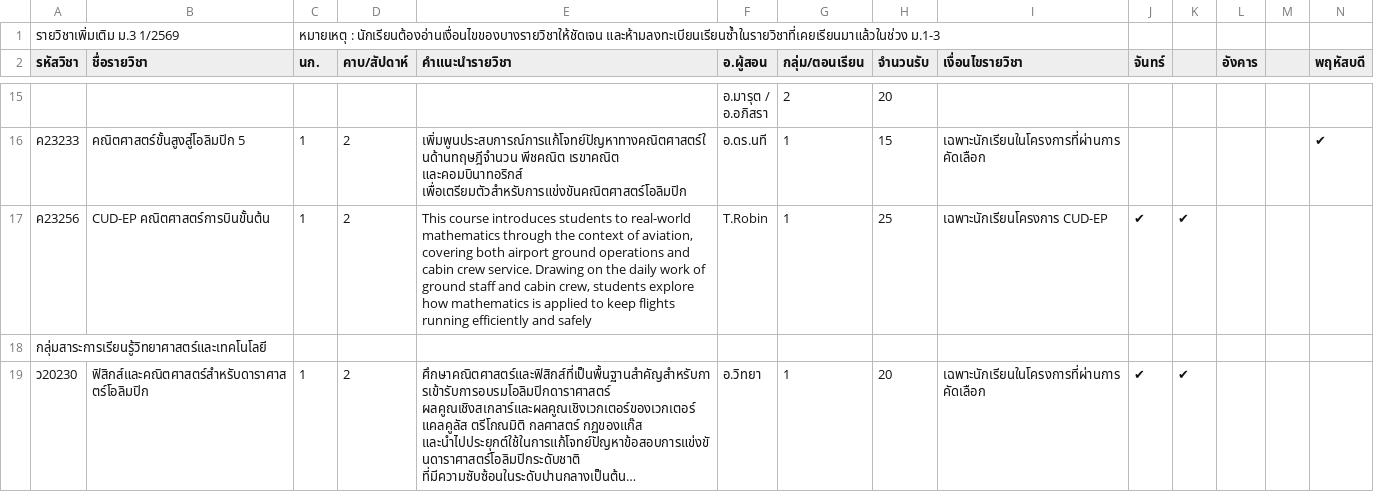
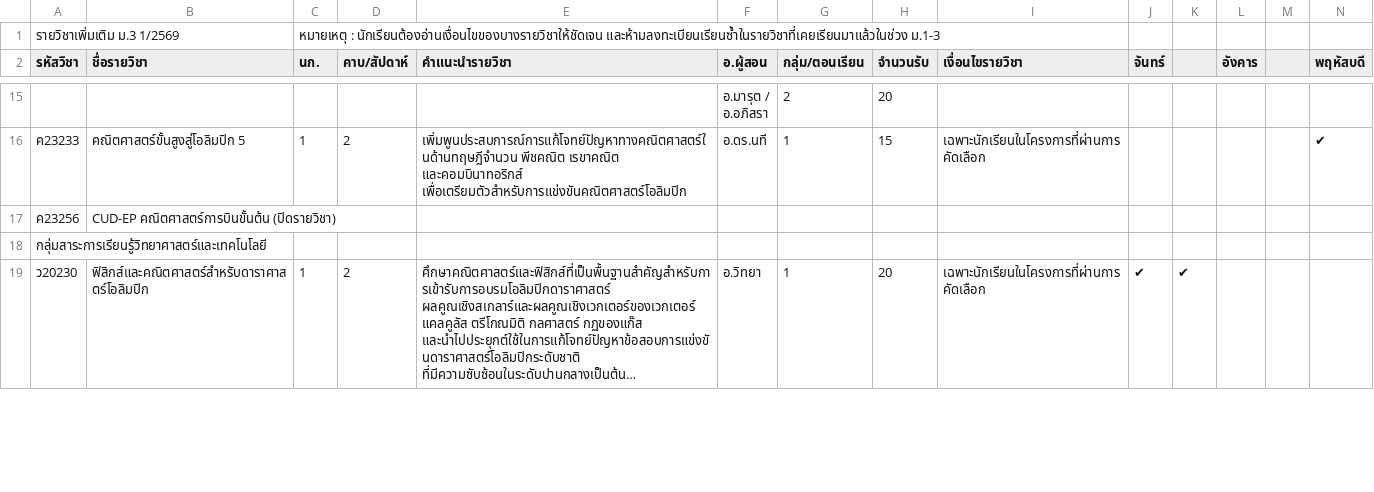
Before and after one commit to ronnapatp/cudElective, a CSV file: data/csv/m3.csv, drawn as a sheet; only a part is shown, gaps mark what is left out; long unchanged cells end in …; the diff names each change by its address in the sheet, - before the commit and + after, or states it on an @@ line.

```diff
--- a/data/csv/m3.csv
+++ b/data/csv/m3.csv
-B17 (ชื่อรายวิชา): CUD-EP คณิตศาสตร์การบินขั้นต้น
+B17 (ชื่อรายวิชา): CUD-EP คณิตศาสตร์การบินขั้นต้น (ปิดรายวิชา)
-C17 (นก.): 1
+C17 (นก.): (empty)
-D17 (คาบ/สัปดาห์): 2
+D17 (คาบ/สัปดาห์): (empty)
-E17 (คำแนะนำรายวิชา): This course introduces students to real-world mathematics through the context of aviation, covering both airport ground operations and cabin crew service. Drawing on the daily work of ground staff and cabin crew, students explore how mathematics is applied to keep flights running efficiently and safely
+E17 (คำแนะนำรายวิชา): (empty)
-F17 (อ.ผู้สอน): T.Robin
+F17 (อ.ผู้สอน): (empty)
-G17 (กลุ่ม/ตอนเรียน): 1
+G17 (กลุ่ม/ตอนเรียน): (empty)
-H17 (จำนวนรับ): 25
+H17 (จำนวนรับ): (empty)
-I17 (เงื่อนไขรายวิชา): เฉพาะนักเรียนโครงการ CUD-EP
+I17 (เงื่อนไขรายวิชา): (empty)
-J17 (จันทร์): ✔
+J17 (จันทร์): (empty)
-K17: ✔
+K17: (empty)
```
Also changed, not shown: data/csv/m1.csv, data/csv/m2.csv.
